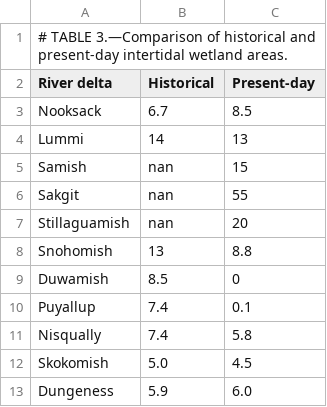
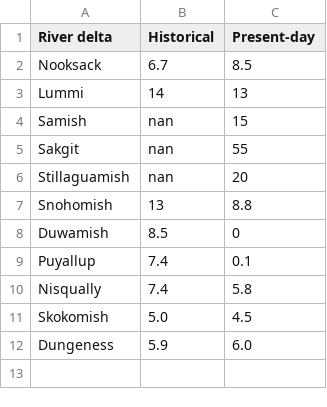
Before and after one commit to dnowacki-usgs/ha617-data, a CSV file: ha617_table3.csv, drawn as a sheet; the diff names each change by its address in the sheet, - before the commit and + after, or states it on an @@ line.

```diff
--- a/ha617_table3.csv
+++ b/ha617_table3.csv
-row 1: # TABLE 3.—Comparison of historical and present-day intertidal wetland areas.
```
Also changed, not shown: ha617_table1.csv, ha617_table2.csv.
